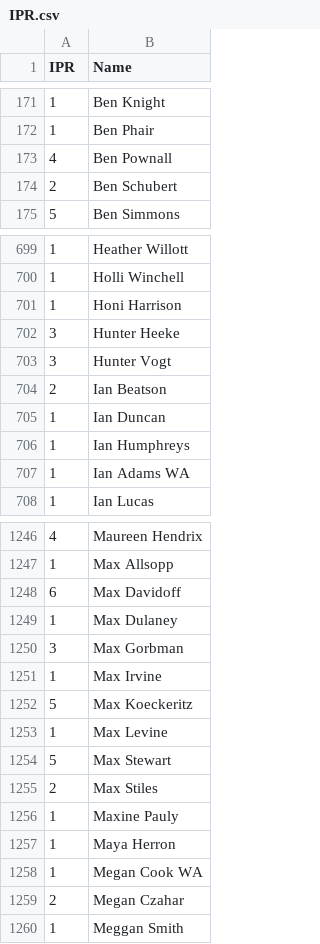
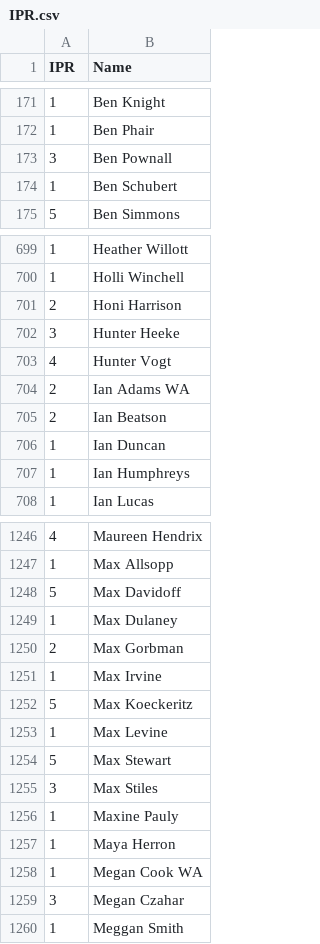
Before and after one commit to Invader-Zim/mnp-data-archive, a CSV file: IPR.csv, drawn as a sheet; only a part is shown, gaps mark what is left out; the diff covers the shown part only.

Commit message:
Update IPR.csv
pre-playoffs update

```diff
--- a/IPR.csv
+++ b/IPR.csv
@@ -172,4 +172,4 @@ IPR,Name
 1,Ben Phair
-4,Ben Pownall
-2,Ben Schubert
+3,Ben Pownall
+1,Ben Schubert
 5,Ben Simmons
@@ -700,5 +700,6 @@ IPR,Name
 1,Holli Winchell
-1,Honi Harrison
+2,Honi Harrison
 3,Hunter Heeke
-3,Hunter Vogt
+4,Hunter Vogt
+2,Ian Adams WA
 2,Ian Beatson
@@ -706,3 +707,2 @@ IPR,Name
 1,Ian Humphreys
-1,Ian Adams WA
 1,Ian Lucas
@@ -1247,5 +1247,5 @@ IPR,Name
 1,Max Allsopp
-6,Max Davidoff
+5,Max Davidoff
 1,Max Dulaney
-3,Max Gorbman
+2,Max Gorbman
 1,Max Irvine
@@ -1254,3 +1254,3 @@ IPR,Name
 5,Max Stewart
-2,Max Stiles
+3,Max Stiles
 1,Maxine Pauly
@@ -1258,3 +1258,3 @@ IPR,Name
 1,Megan Cook WA
-2,Megan Czahar
+3,Megan Czahar
 1,Meggan Smith
```
Also changed, not shown: 140 edited cells elsewhere in this file.
